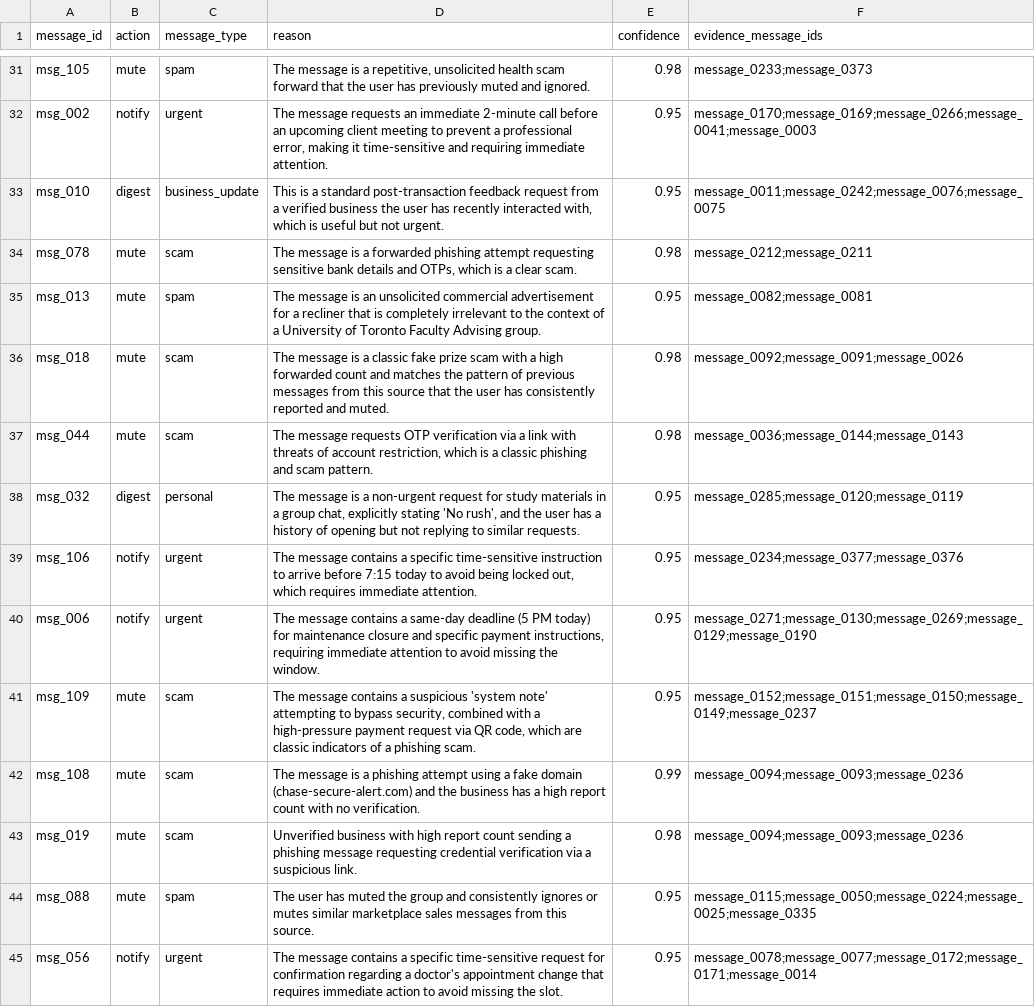
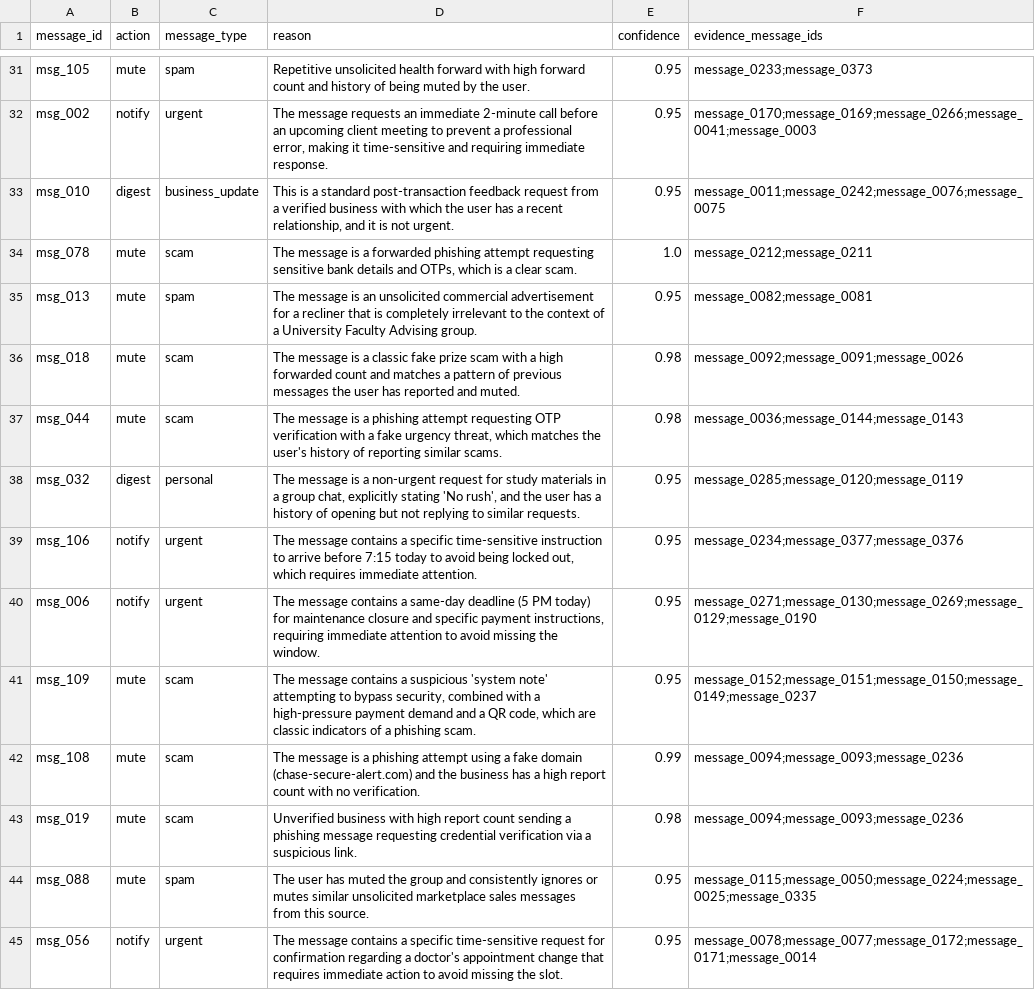
Before and after one commit to pulkitvars-hney/ai-message-router, a CSV file: dataset/output.csv, drawn as a sheet; only a part is shown, gaps mark what is left out; the diff covers the shown part only; the diff names each change by its address in the sheet, - before the commit and + after, or states it on an @@ line.

```diff
--- a/dataset/output.csv
+++ b/dataset/output.csv
-D31 (reason): The message is a repetitive, unsolicited health scam forward that the user has previously muted and ignored.
+D31 (reason): Repetitive unsolicited health forward with high forward count and history of being muted by the user.
-E31 (confidence): 0.98
+E31 (confidence): 0.95
-D32 (reason): …requiring immediate attention.
+D32 (reason): …requiring immediate response.
-D33 (reason): …verified business the user has recently interacted with, which is useful but not urgent.
+D33 (reason): …verified business with which the user has a recent relationship, and it is not urgent.
-E34 (confidence): 0.98
+E34 (confidence): 1.0
-D35 (reason): …a University of Toronto Faculty Advising…
+D35 (reason): …a University Faculty Advising…
-D36 (reason): …and matches the pattern of previous messages from this source that the user has consistently reported and…
+D36 (reason): …and matches a pattern of previous messages the user has reported and…
-D37 (reason): The message requests OTP verification via a link with threats of account restriction, which is a classic phishing and scam pattern.
+D37 (reason): The message is a phishing attempt requesting OTP verification with a fake urgency threat, which matches the user's history of reporting similar scams.
-D41 (reason): …high-pressure payment request via QR code,…
+D41 (reason): …high-pressure payment demand and a QR code,…
-D44 (reason): …mutes similar marketplace sales…
+D44 (reason): …mutes similar unsolicited marketplace sales…
```
Also changed, not shown: 70 edited cells elsewhere in this file.
